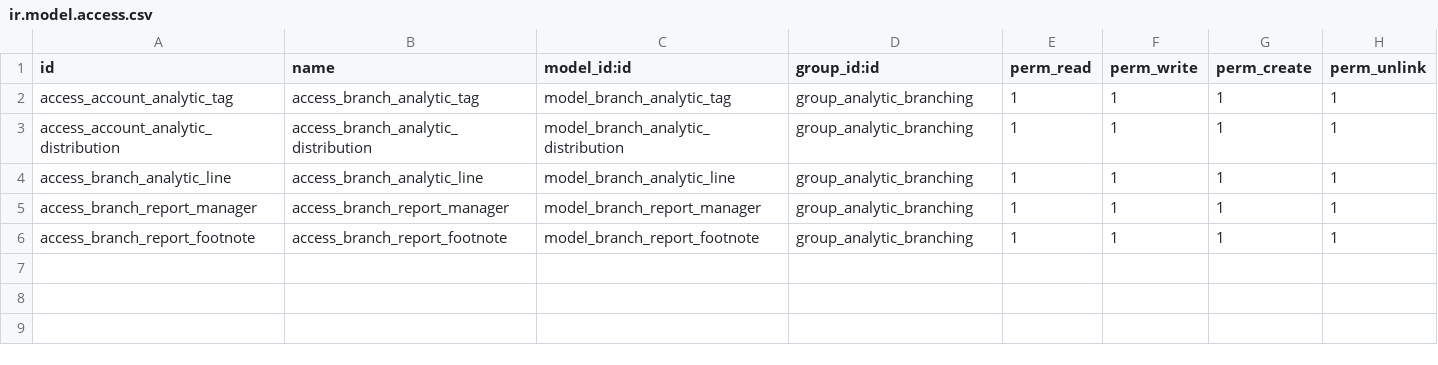
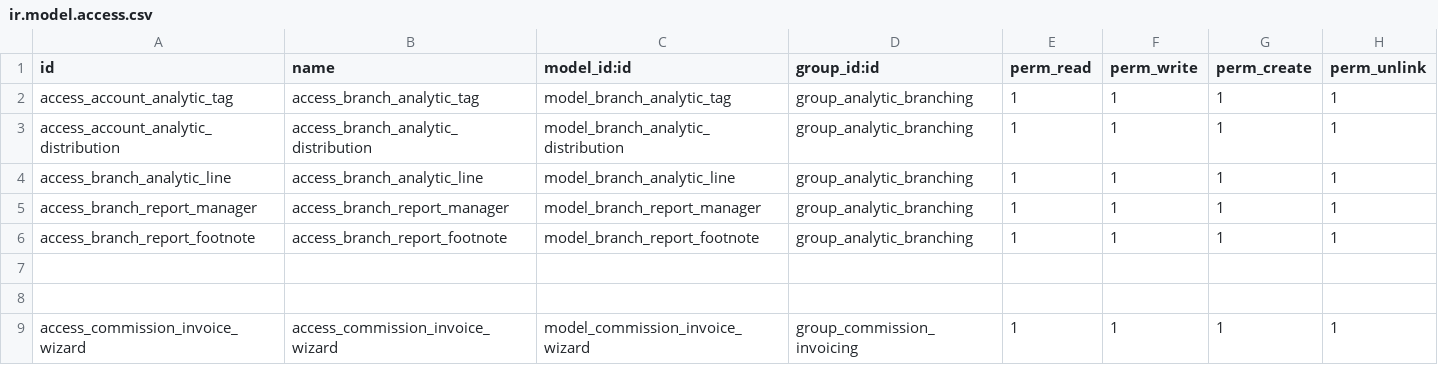
Before and after one commit to Dev4pcpower/pcp_acc_nassag, a CSV file: security/ir.model.access.csv, drawn as a sheet; the diff names each change by its address in the sheet, - before the commit and + after, or states it on an @@ line.

Commit message:
create invoice commission button

```diff
--- a/security/ir.model.access.csv
+++ b/security/ir.model.access.csv
+row 7: (empty)
+row 8: (empty)
+row 9: access_commission_invoice_wizard | access_commission_invoice_wizard | model_commission_invoice_wizard | group_commission_invoicing | 1 | 1 | 1 | 1
```
Also changed, not shown: 8 other files.
